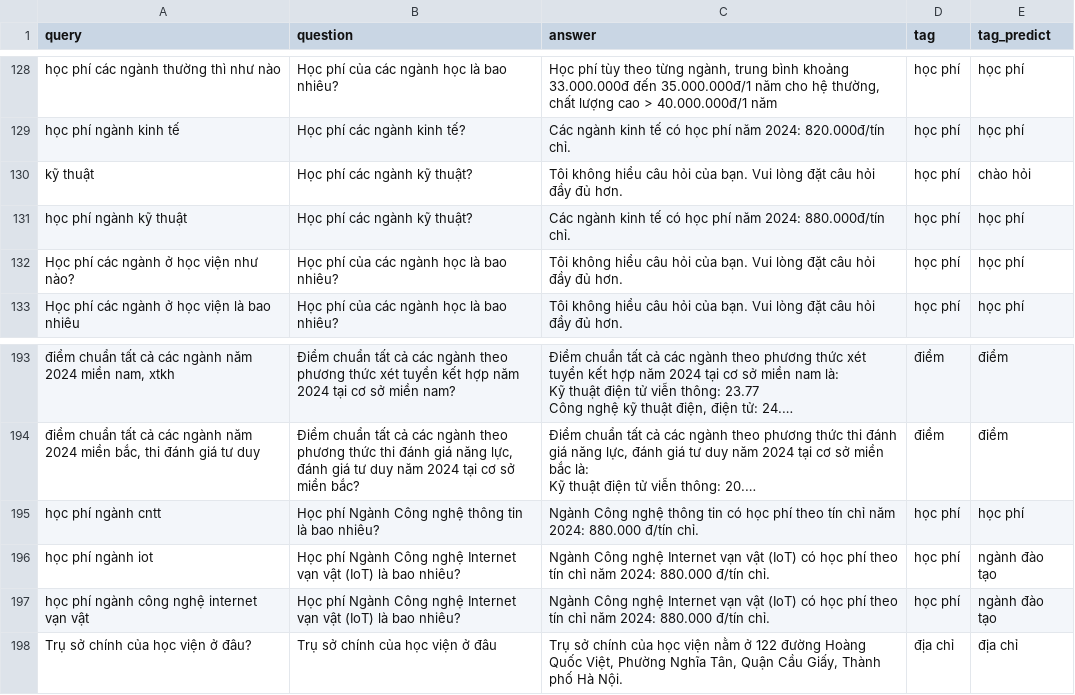
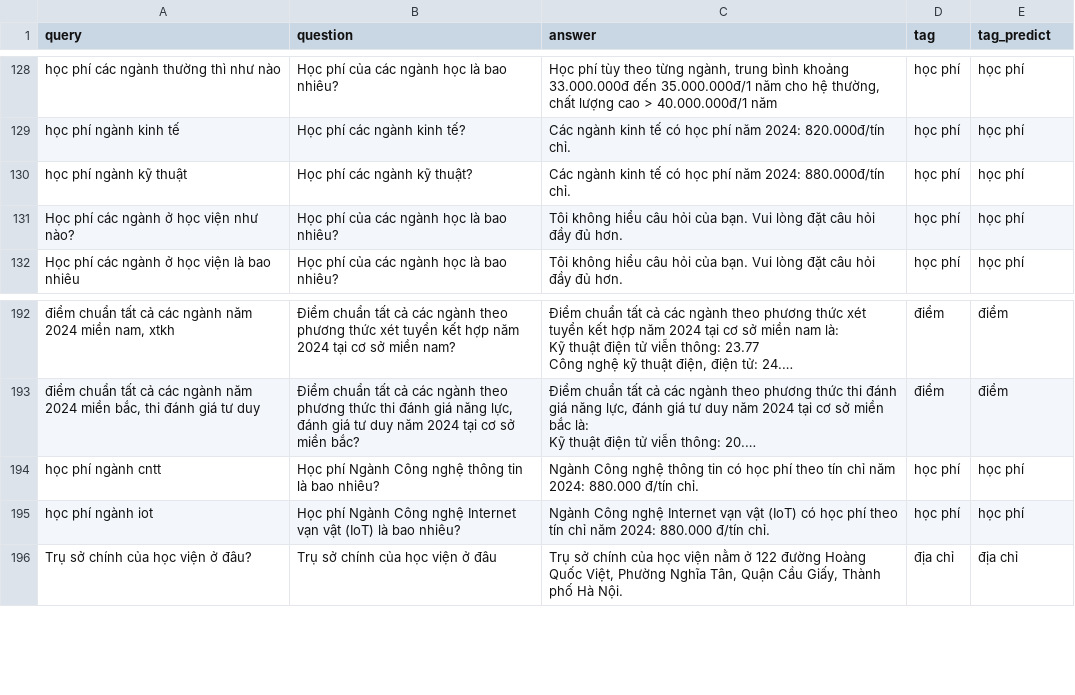
Before and after one commit to NguyenVanDuc0405/retrieval_chatbots, a CSV file: data/statistics.csv, drawn as a sheet; only a part is shown, gaps mark what is left out; long unchanged cells end in …; removed rows and columns are numbered as before the commit, all else as after; the diff names each change by its address in the sheet, - before the commit and + after, or states it on an @@ line.

```diff
--- a/data/statistics.csv
+++ b/data/statistics.csv
-row 130: kỹ thuật | Học phí các ngành kỹ thuật? | Tôi không hiểu câu hỏi của bạn. Vui lòng đặt câu hỏi đầy đủ hơn. | học phí | chào hỏi
-E195 (tag_predict): ngành đào tạo
+E195 (tag_predict): học phí
-row 197: học phí ngành công nghệ internet vạn vật | Học phí Ngành Công nghệ Internet vạn vật (IoT) là bao nhiêu? | Ngành Công nghệ Internet vạn vật (IoT) có học phí theo tín chỉ năm 2024: 880.000 đ/tín chỉ. | học phí | ngành đào tạo
```
Also changed, not shown: 6 other files.
